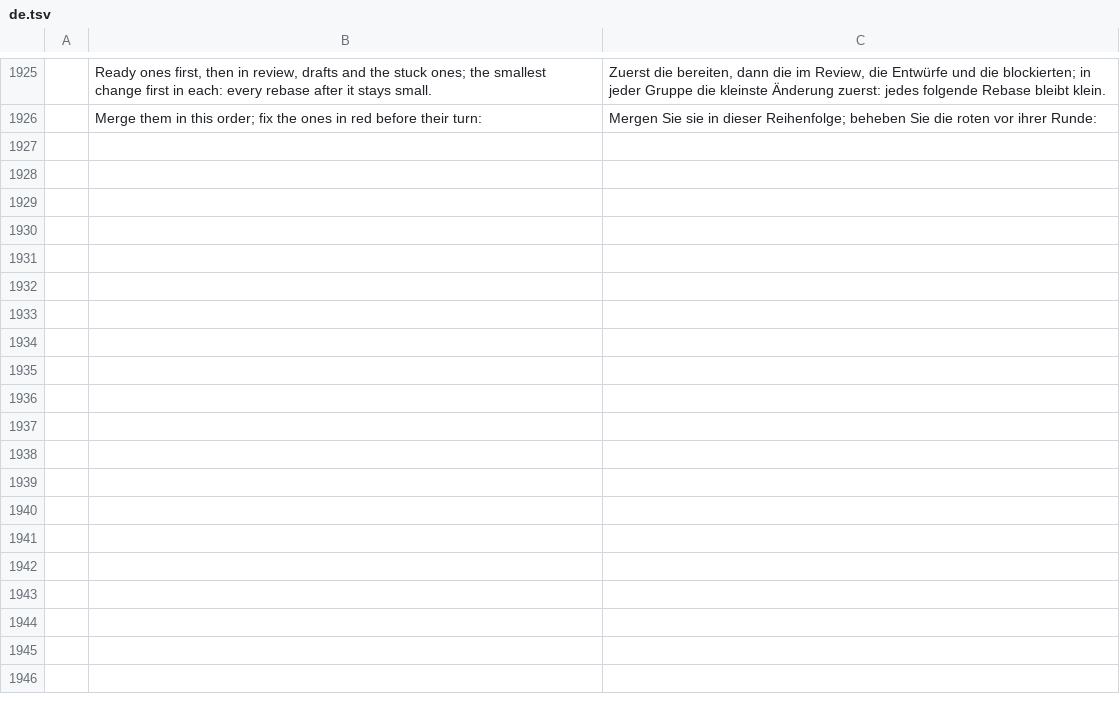
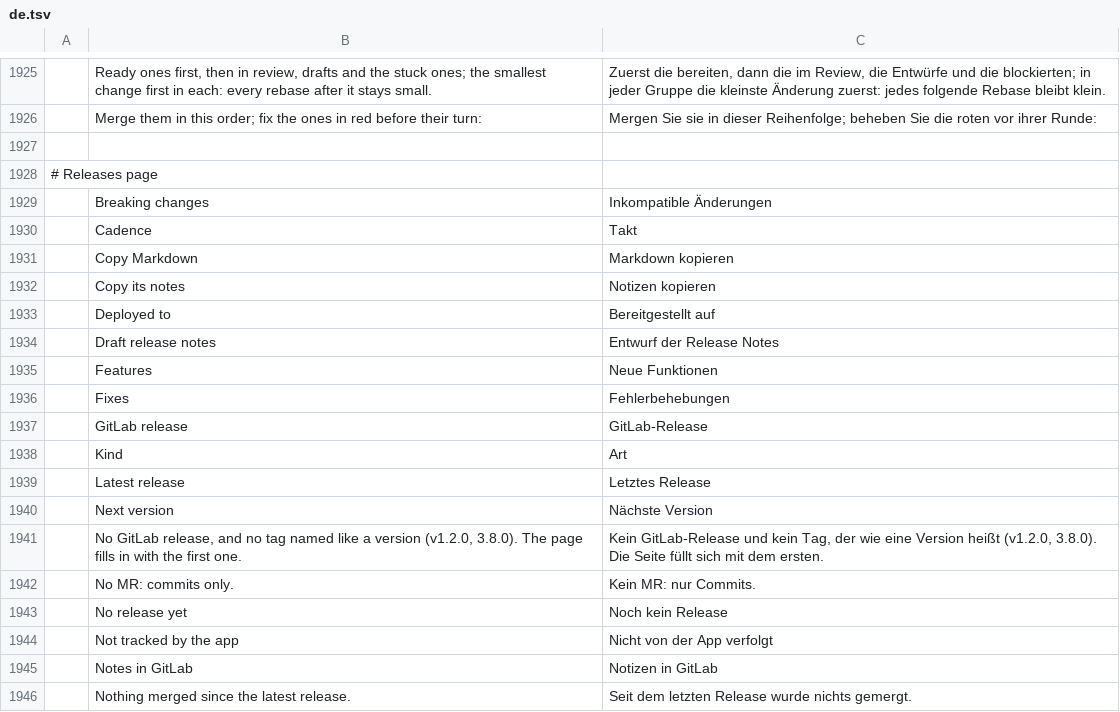
Before and after one commit to julien-langlois/gitlab-tracker, a TSV file: gitlab-tracker/i18n/de.tsv, drawn as a sheet; only a part is shown, gaps mark what is left out; the diff covers the shown part only; the diff names each change by its address in the sheet, - before the commit and + after, or states it on an @@ line.

```diff
--- a/gitlab-tracker/i18n/de.tsv
+++ b/gitlab-tracker/i18n/de.tsv
+row 1927: (empty)
+row 1928: # Releases page
+row 1929:  | Breaking changes | Inkompatible Änderungen
+row 1930:  | Cadence | Takt
+row 1931:  | Copy Markdown | Markdown kopieren
+row 1932:  | Copy its notes | Notizen kopieren
+row 1933:  | Deployed to | Bereitgestellt auf
+row 1934:  | Draft release notes | Entwurf der Release Notes
+row 1935:  | Features | Neue Funktionen
+row 1936:  | Fixes | Fehlerbehebungen
+row 1937:  | GitLab release | GitLab-Release
+row 1938:  | Kind | Art
+row 1939:  | Latest release | Letztes Release
+row 1940:  | Next version | Nächste Version
+row 1941:  | No GitLab release, and no tag named like a version (v1.2.0, 3.8.0). The page fills in with the first one. | Kein GitLab-Release und kein Tag, der wie eine Version heißt (v1.2.0, 3.8.0). Die Seite füllt sich mit dem ersten.
+row 1942:  | No MR: commits only. | Kein MR: nur Commits.
+row 1943:  | No release yet | Noch kein Release
+row 1944:  | Not tracked by the app | Nicht von der App verfolgt
+row 1945:  | Notes in GitLab | Notizen in GitLab
+row 1946:  | Nothing merged since the latest release. | Seit dem letzten Release wurde nichts gemergt.
```
Also changed, not shown: 45 added rows elsewhere in this file, gitlab-tracker/i18n/es.tsv, gitlab-tracker/i18n/fr.tsv, 26 other files.
